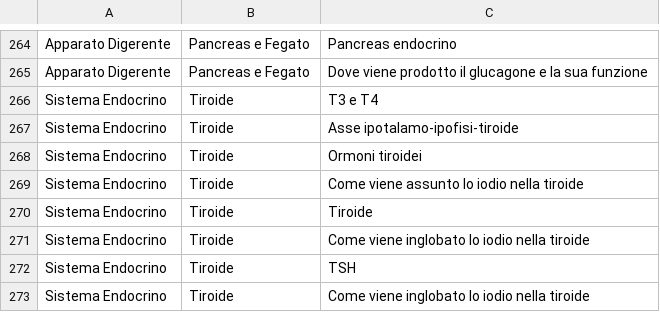
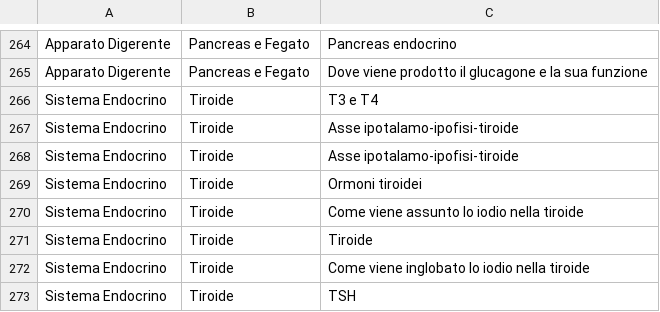
Before and after one commit to atturk/domande_fisiologia, a CSV file: domande_fisio.csv, drawn as a sheet; only a part is shown, gaps mark what is left out; the shorter side is filled out with more unchanged rows; the diff names each change by its address in the sheet, - before the commit and + after, or states it on an @@ line.

Commit message:
update lista domande

```diff
--- a/domande_fisio.csv
+++ b/domande_fisio.csv
+row 268: Sistema Endocrino | Tiroide | Asse ipotalamo-ipofisi-tiroide
```
Also changed, not shown: 1 other file.
